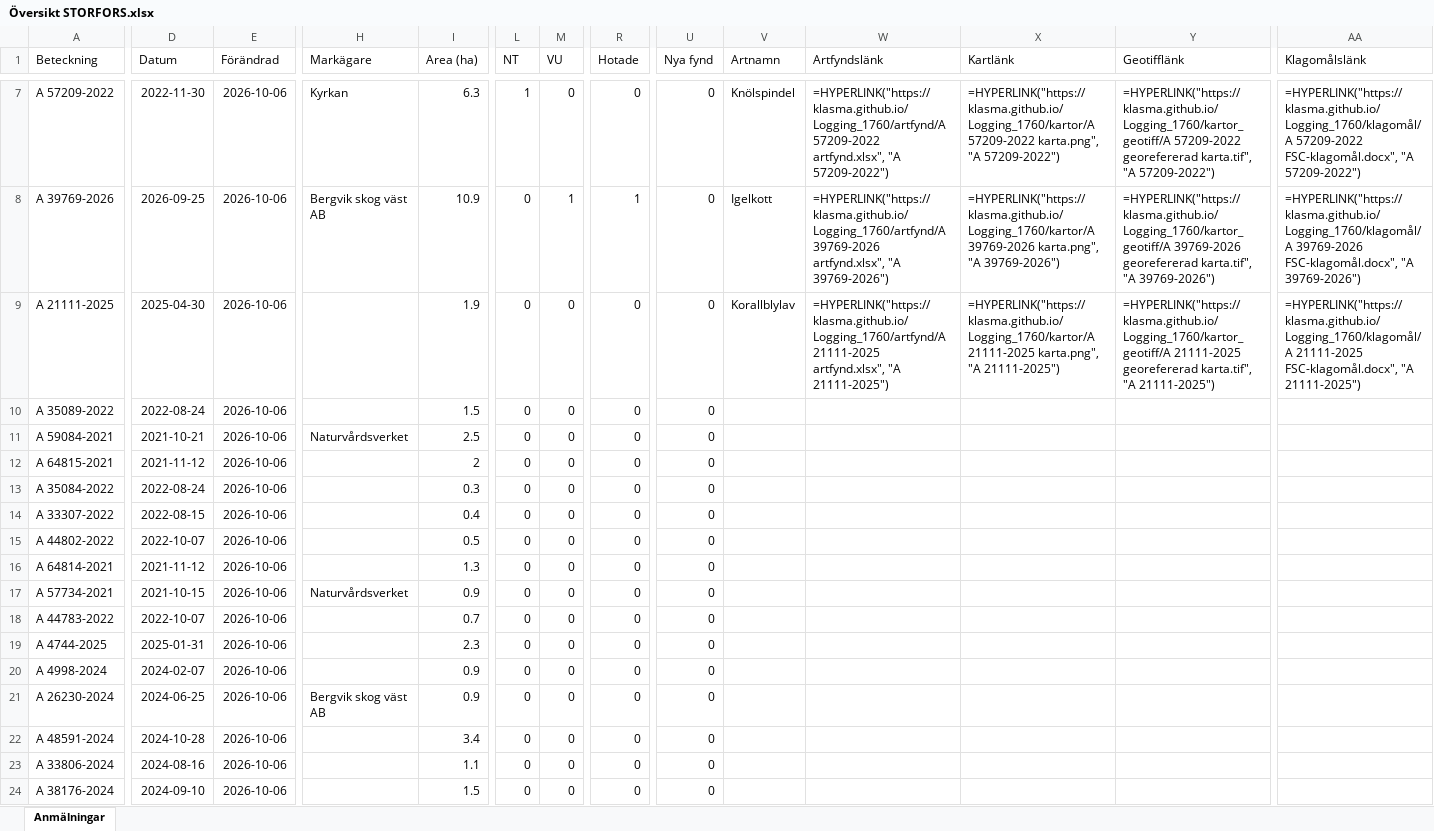
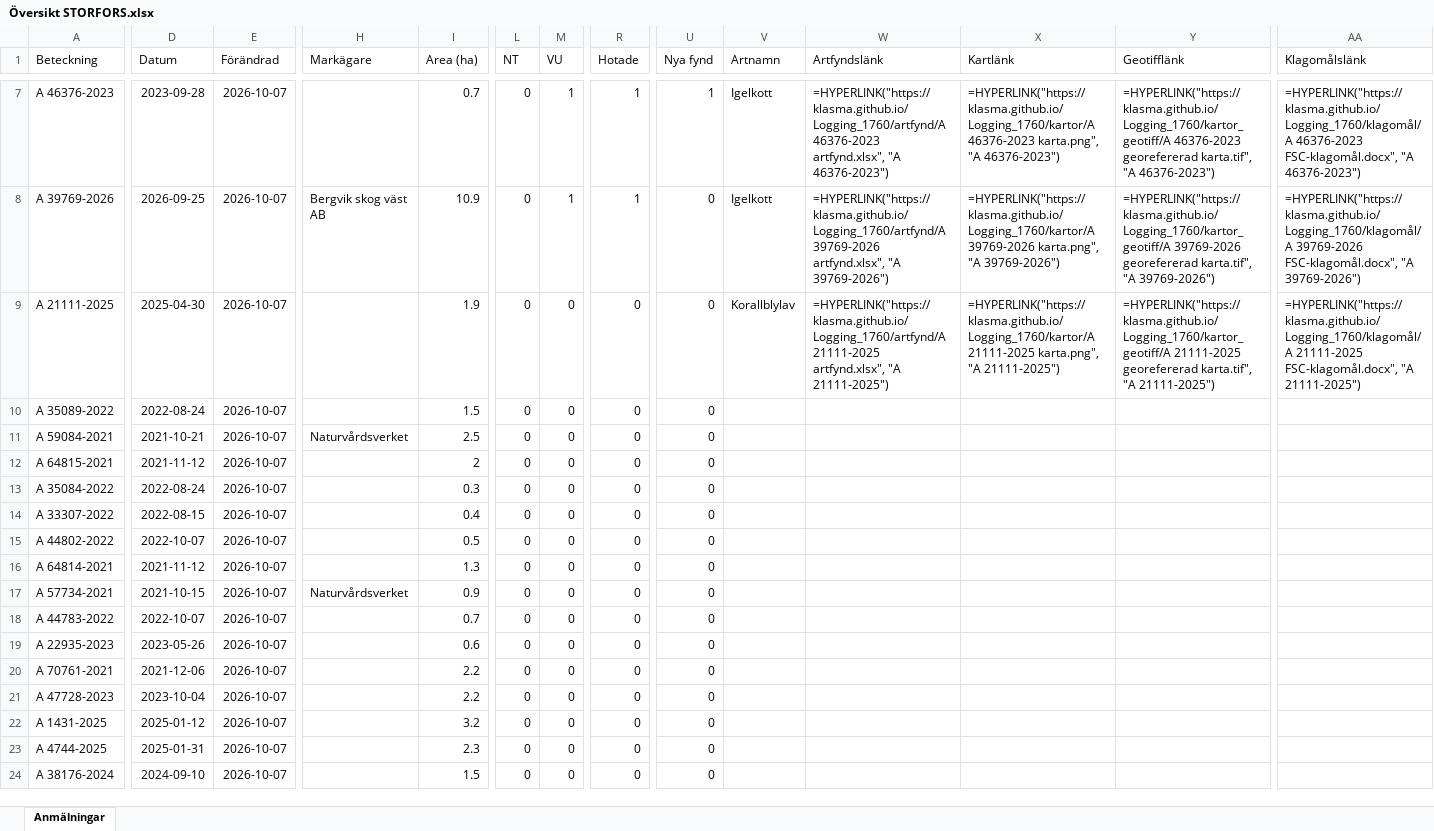
Before and after one commit to klasma/Logging_1760, an Excel workbook: Översikt STORFORS.xlsx, sheet Anmälningar, drawn as a sheet; only a part is shown, gaps mark what is left out; values as stored, in another font and other column widths than the file's, no borders; formulas without a stored value are shown as written; the diff covers the shown part only; the diff names each change by its address in the sheet, - before the commit and + after, or states it on an @@ line.

```diff
--- a/Översikt STORFORS.xlsx (sheet Anmälningar)
+++ b/Översikt STORFORS.xlsx (sheet Anmälningar)
-A7 (Beteckning): A 57209-2022
+A7 (Beteckning): A 46376-2023
-D7 (Datum): 2022-11-30
+D7 (Datum): 2023-09-28
-E7:E24 (Förändrad): 2026-10-06
+E7:E24 (Förändrad): 2026-10-07
-H7 (Markägare): Kyrkan
+H7 (Markägare): (empty)
-I7 (Area (ha)): 6.3
+I7 (Area (ha)): 0.7
-L7 (NT): 1
+L7 (NT): 0
-M7 (VU): 0
+M7 (VU): 1
-R7 (Hotade): 0
+R7 (Hotade): 1
-U7 (Nya fynd): 0
+U7 (Nya fynd): 1
-V7 (Artnamn): Knölspindel
+V7 (Artnamn): Igelkott
-W7 (Artfyndslänk): =HYPERLINK("https://klasma.github.io/Logging_1760/artfynd/A 57209-2022 artfynd.xlsx", "A 57209-2022")
+W7 (Artfyndslänk): =HYPERLINK("https://klasma.github.io/Logging_1760/artfynd/A 46376-2023 artfynd.xlsx", "A 46376-2023")
-X7 (Kartlänk): =HYPERLINK("https://klasma.github.io/Logging_1760/kartor/A 57209-2022 karta.png", "A 57209-2022")
+X7 (Kartlänk): =HYPERLINK("https://klasma.github.io/Logging_1760/kartor/A 46376-2023 karta.png", "A 46376-2023")
-Y7 (Geotifflänk): =HYPERLINK("https://klasma.github.io/Logging_1760/kartor_geotiff/A 57209-2022 georefererad karta.tif", "A 57209-2022")
+Y7 (Geotifflänk): =HYPERLINK("https://klasma.github.io/Logging_1760/kartor_geotiff/A 46376-2023 georefererad karta.tif", "A 46376-2023")
-AA7 (Klagomålslänk): =HYPERLINK("https://klasma.github.io/Logging_1760/klagomål/A 57209-2022 FSC-klagomål.docx", "A 57209-2022")
+AA7 (Klagomålslänk): =HYPERLINK("https://klasma.github.io/Logging_1760/klagomål/A 46376-2023 FSC-klagomål.docx", "A 46376-2023")
-A19 (Beteckning): A 4744-2025
+A19 (Beteckning): A 22935-2023
-D19 (Datum): 2025-01-31
+D19 (Datum): 2023-05-26
-I19 (Area (ha)): 2.3
+I19 (Area (ha)): 0.6
-A20 (Beteckning): A 4998-2024
+A20 (Beteckning): A 70761-2021
-D20 (Datum): 2024-02-07
+D20 (Datum): 2021-12-06
-I20:I21 (Area (ha)): 0.9
+I20:I21 (Area (ha)): 2.2
-A21 (Beteckning): A 26230-2024
+A21 (Beteckning): A 47728-2023
-D21 (Datum): 2024-06-25
+D21 (Datum): 2023-10-04
-H21 (Markägare): Bergvik skog väst AB
+H21 (Markägare): (empty)
-A22 (Beteckning): A 48591-2024
+A22 (Beteckning): A 1431-2025
-D22 (Datum): 2024-10-28
+D22 (Datum): 2025-01-12
-I22 (Area (ha)): 3.4
+I22 (Area (ha)): 3.2
-A23 (Beteckning): A 33806-2024
+A23 (Beteckning): A 4744-2025
-D23 (Datum): 2024-08-16
+D23 (Datum): 2025-01-31
-I23 (Area (ha)): 1.1
+I23 (Area (ha)): 2.3
```
Also changed, not shown: 673 edited cells elsewhere in this sheet, artfynd/A 21111-2025 artfynd.xlsx, artfynd/A 37716-2025 artfynd.xlsx, 41 other files.
